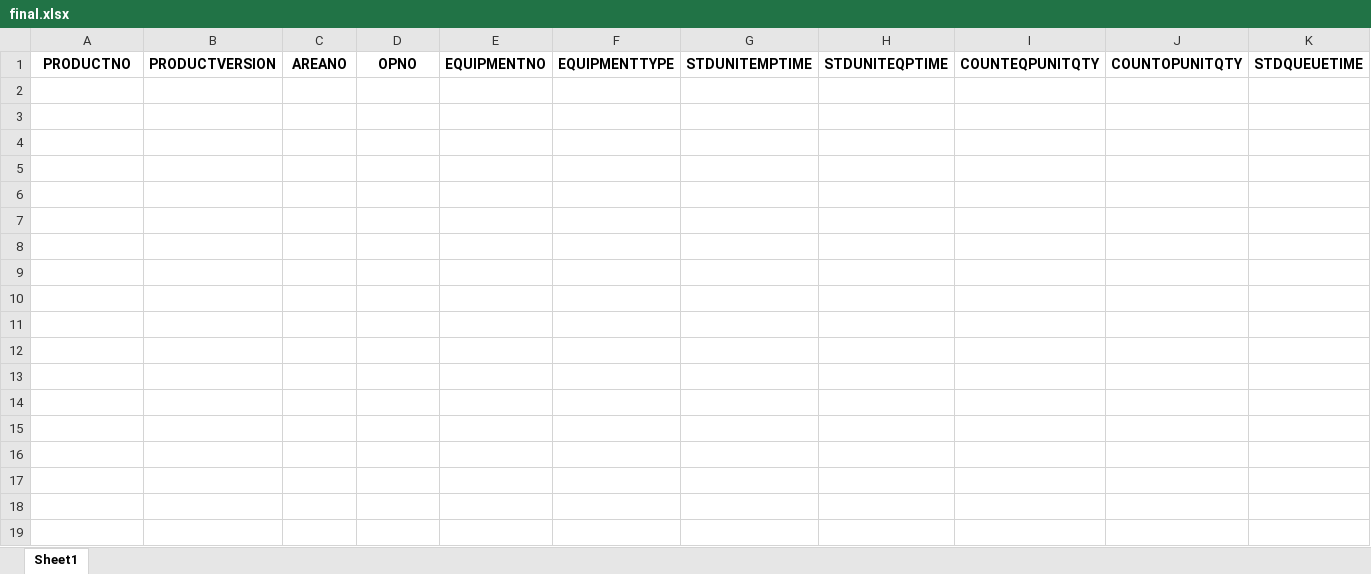
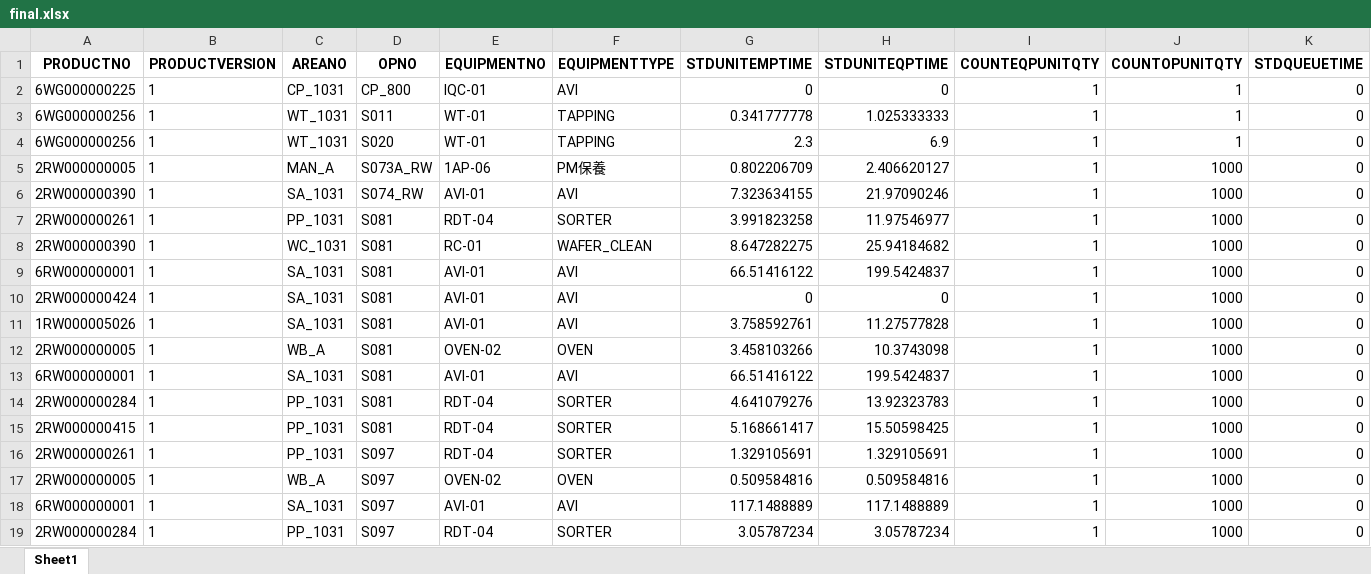
Before and after one commit to souaix/sh, an Excel workbook: PRDSTDTIME/final.xlsx, sheet Sheet1, drawn as a sheet; only a part is shown; values as stored, in another font and other column widths than the file's, no borders; rows hold the shown columns only; the diff covers the shown part only; the diff names each change by its address in the sheet, - before the commit and + after, or states it on an @@ line.

```diff
--- a/PRDSTDTIME/final.xlsx (sheet Sheet1)
+++ b/PRDSTDTIME/final.xlsx (sheet Sheet1)
+row 2: 6WG000000225 | 1 | CP_1031 | CP_800 | IQC-01 | AVI | 0 | 0 | 1 | 1 | 0
+row 3: 6WG000000256 | 1 | WT_1031 | S011 | WT-01 | TAPPING | 0.341777778 | 1.025333333 | 1 | 1 | 0
+row 4: 6WG000000256 | 1 | WT_1031 | S020 | WT-01 | TAPPING | 2.3 | 6.9 | 1 | 1 | 0
+row 5: 2RW000000005 | 1 | MAN_A | S073A_RW | 1AP-06 | PM保養 | 0.802206709 | 2.406620127 | 1 | 1000 | 0
+row 6: 2RW000000390 | 1 | SA_1031 | S074_RW | AVI-01 | AVI | 7.323634155 | 21.97090246 | 1 | 1000 | 0
+row 7: 2RW000000261 | 1 | PP_1031 | S081 | RDT-04 | SORTER | 3.991823258 | 11.97546977 | 1 | 1000 | 0
+row 8: 2RW000000390 | 1 | WC_1031 | S081 | RC-01 | WAFER_CLEAN | 8.647282275 | 25.94184682 | 1 | 1000 | 0
+row 9: 6RW000000001 | 1 | SA_1031 | S081 | AVI-01 | AVI | 66.51416122 | 199.5424837 | 1 | 1000 | 0
+row 10: 2RW000000424 | 1 | SA_1031 | S081 | AVI-01 | AVI | 0 | 0 | 1 | 1000 | 0
+row 11: 1RW000005026 | 1 | SA_1031 | S081 | AVI-01 | AVI | 3.758592761 | 11.27577828 | 1 | 1000 | 0
+row 12: 2RW000000005 | 1 | WB_A | S081 | OVEN-02 | OVEN | 3.458103266 | 10.3743098 | 1 | 1000 | 0
+row 13: 6RW000000001 | 1 | SA_1031 | S081 | AVI-01 | AVI | 66.51416122 | 199.5424837 | 1 | 1000 | 0
+row 14: 2RW000000284 | 1 | PP_1031 | S081 | RDT-04 | SORTER | 4.641079276 | 13.92323783 | 1 | 1000 | 0
+row 15: 2RW000000415 | 1 | PP_1031 | S081 | RDT-04 | SORTER | 5.168661417 | 15.50598425 | 1 | 1000 | 0
+row 16: 2RW000000261 | 1 | PP_1031 | S097 | RDT-04 | SORTER | 1.329105691 | 1.329105691 | 1 | 1000 | 0
+row 17: 2RW000000005 | 1 | WB_A | S097 | OVEN-02 | OVEN | 0.509584816 | 0.509584816 | 1 | 1000 | 0
+row 18: 6RW000000001 | 1 | SA_1031 | S097 | AVI-01 | AVI | 117.1488889 | 117.1488889 | 1 | 1000 | 0
+row 19: 2RW000000284 | 1 | PP_1031 | S097 | RDT-04 | SORTER | 3.05787234 | 3.05787234 | 1 | 1000 | 0
```
Also changed, not shown: 44 added rows elsewhere in this sheet, 4 other files.
